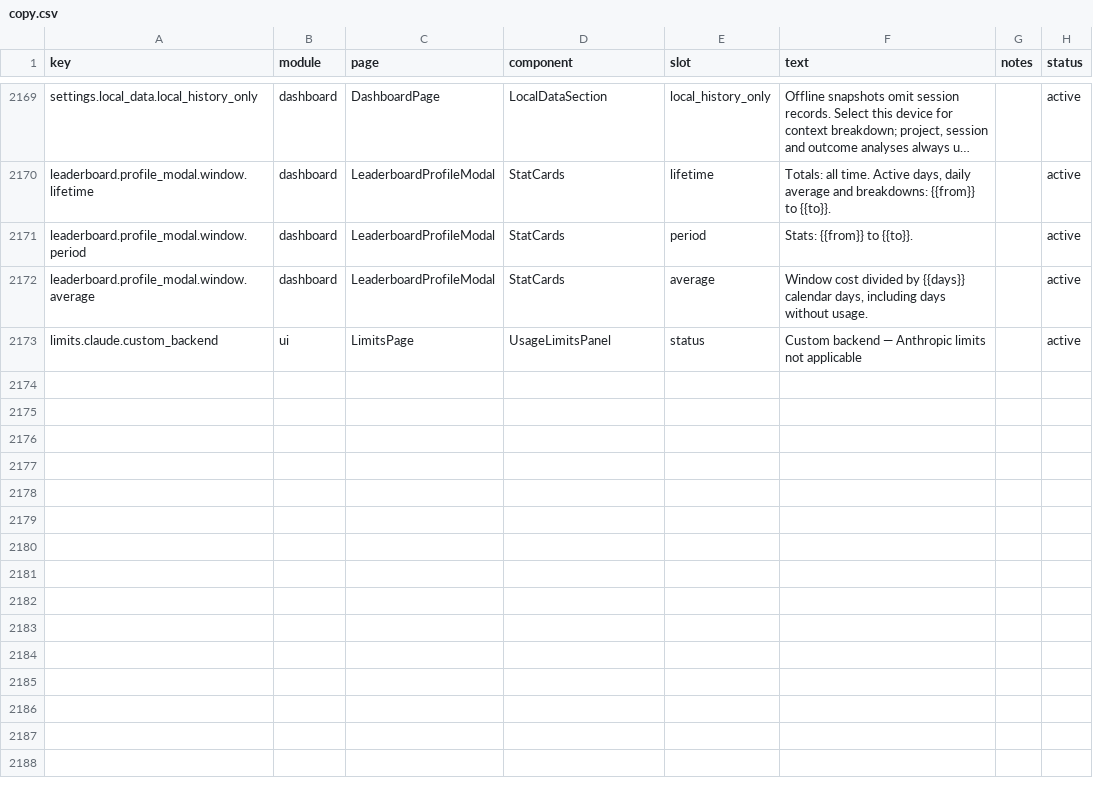
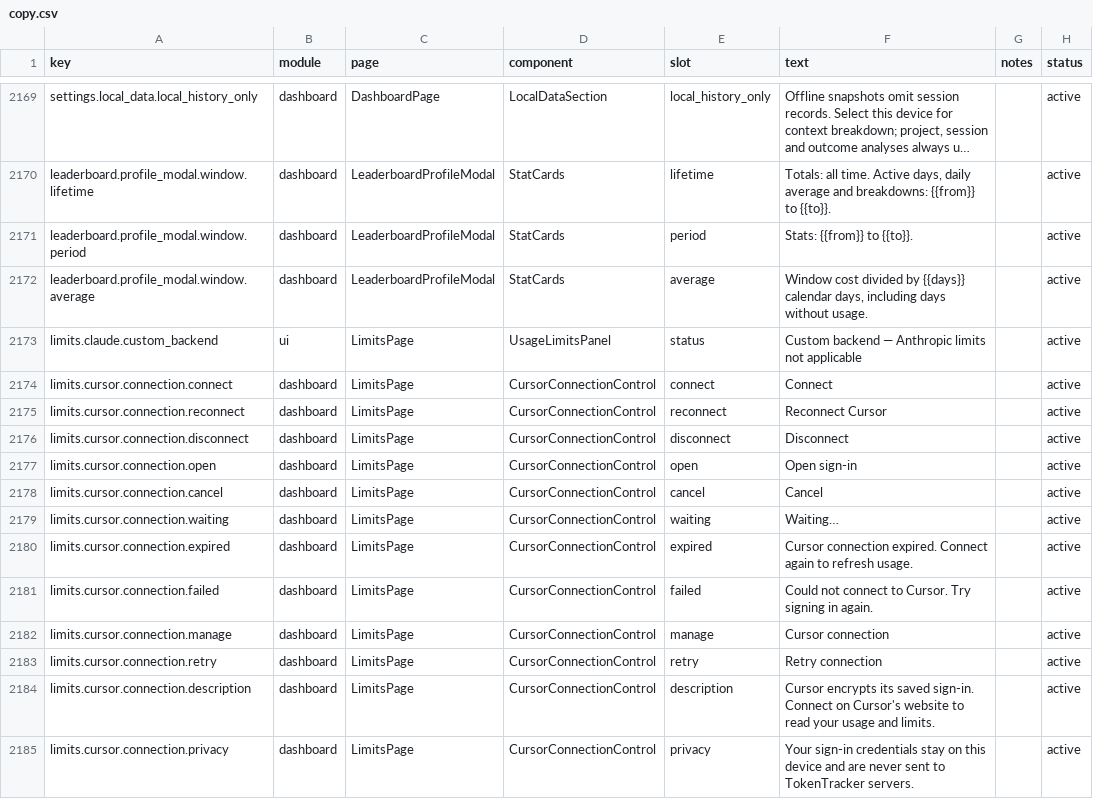
Before and after one commit to xiufengsun/TokenTracker, a CSV file: dashboard/src/content/copy.csv, drawn as a sheet; only a part is shown, gaps mark what is left out; long unchanged cells end in …; the diff names each change by its address in the sheet, - before the commit and + after, or states it on an @@ line.

Commit message:
fix(cursor): connect through browser without keychain access (#1049)
Co-authored-by: Rocky <10932671+mm7894215@users.noreply.github.com>

```diff
--- a/dashboard/src/content/copy.csv
+++ b/dashboard/src/content/copy.csv
+row 2174: limits.cursor.connection.connect | dashboard | LimitsPage | CursorConnectionControl | connect | Connect |  | active
+row 2175: limits.cursor.connection.reconnect | dashboard | LimitsPage | CursorConnectionControl | reconnect | Reconnect Cursor |  | active
+row 2176: limits.cursor.connection.disconnect | dashboard | LimitsPage | CursorConnectionControl | disconnect | Disconnect |  | active
+row 2177: limits.cursor.connection.open | dashboard | LimitsPage | CursorConnectionControl | open | Open sign-in |  | active
+row 2178: limits.cursor.connection.cancel | dashboard | LimitsPage | CursorConnectionControl | cancel | Cancel |  | active
+row 2179: limits.cursor.connection.waiting | dashboard | LimitsPage | CursorConnectionControl | waiting | Waiting… |  | active
+row 2180: limits.cursor.connection.expired | dashboard | LimitsPage | CursorConnectionControl | expired | Cursor connection expired. Connect again to refresh usage. |  | active
+row 2181: limits.cursor.connection.failed | dashboard | LimitsPage | CursorConnectionControl | failed | Could not connect to Cursor. Try signing in again. |  | active
+row 2182: limits.cursor.connection.manage | dashboard | LimitsPage | CursorConnectionControl | manage | Cursor connection |  | active
+row 2183: limits.cursor.connection.retry | dashboard | LimitsPage | CursorConnectionControl | retry | Retry connection |  | active
+row 2184: limits.cursor.connection.description | dashboard | LimitsPage | CursorConnectionControl | description | Cursor encrypts its saved sign-in. Connect on Cursor's website to read your usage and limits. |  | active
+row 2185: limits.cursor.connection.privacy | dashboard | LimitsPage | CursorConnectionControl | privacy | Your sign-in credentials stay on this device and are never sent to TokenTracker servers. |  | active
```
Also changed, not shown: 15 other files.
